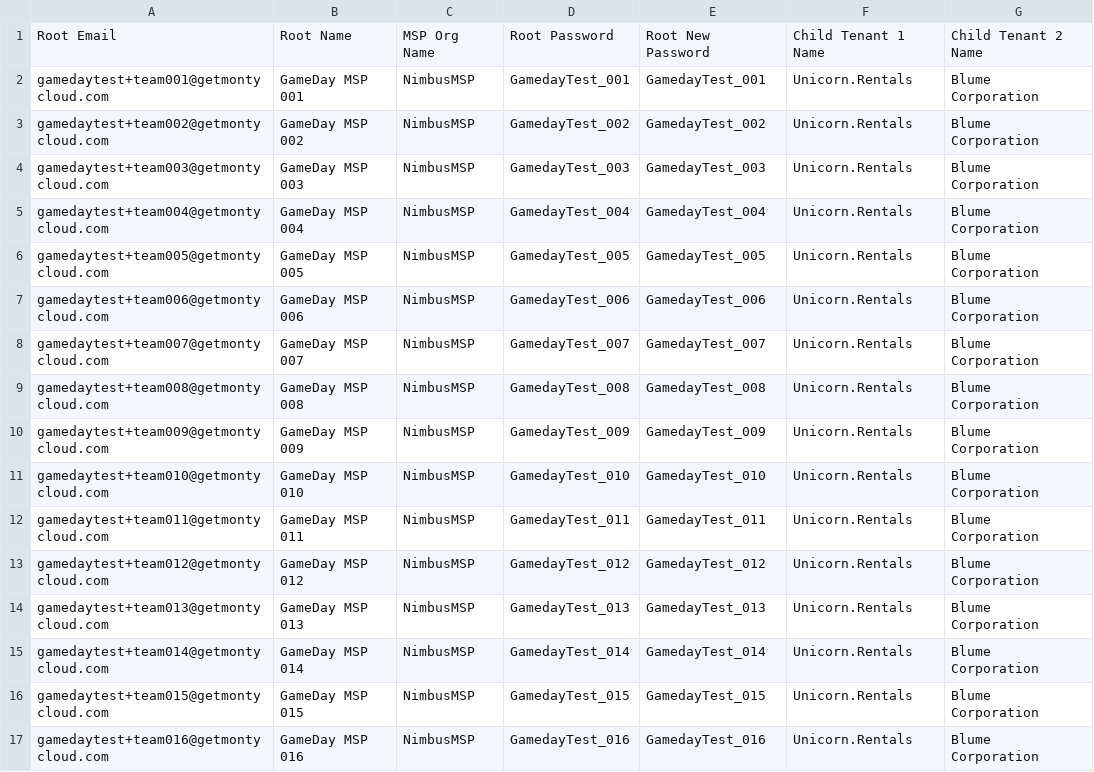
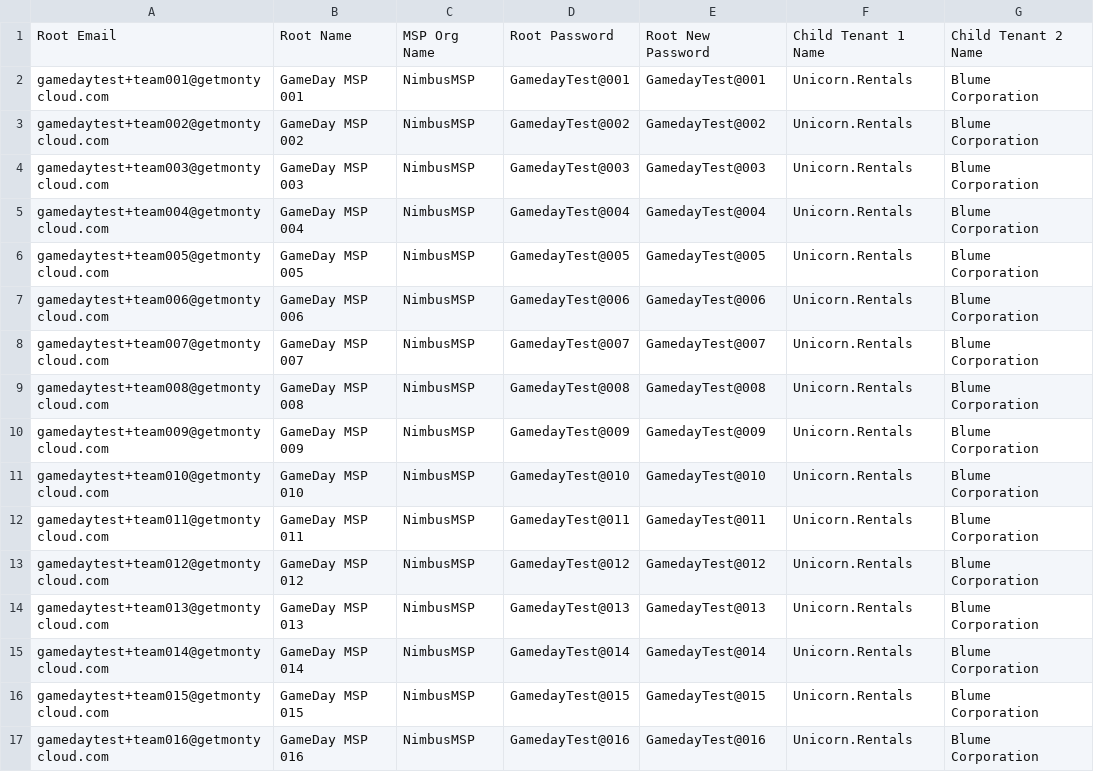
Before and after one commit to montycloud/performance-testing, a CSV file: GameDay/sample_users.csv, drawn as a sheet; only a part is shown; the diff covers the shown part only.

Commit message:
MCPLAT-31168 | Updating scripts to fix tenant creation and error handling

```diff
--- a/GameDay/sample_users.csv
+++ b/GameDay/sample_users.csv
@@ -1,17 +1,17 @@
 Root Email,Root Name,MSP Org Name,Root Password,Root New Password,Child Tenant 1 Name,Child Tenant 2 Name
-gamedaytest+team001@getmontycloud.com,GameDay MSP 001,NimbusMSP,GamedayTest_001,GamedayTest_001,Unicorn.Rentals,Blume Corporation
-gamedaytest+team002@getmontycloud.com,GameDay MSP 002,NimbusMSP,GamedayTest_002,GamedayTest_002,Unicorn.Rentals,Blume Corporation
-gamedaytest+team003@getmontycloud.com,GameDay MSP 003,NimbusMSP,GamedayTest_003,GamedayTest_003,Unicorn.Rentals,Blume Corporation
-gamedaytest+team004@getmontycloud.com,GameDay MSP 004,NimbusMSP,GamedayTest_004,GamedayTest_004,Unicorn.Rentals,Blume Corporation
-gamedaytest+team005@getmontycloud.com,GameDay MSP 005,NimbusMSP,GamedayTest_005,GamedayTest_005,Unicorn.Rentals,Blume Corporation
-gamedaytest+team006@getmontycloud.com,GameDay MSP 006,NimbusMSP,GamedayTest_006,GamedayTest_006,Unicorn.Rentals,Blume Corporation
-gamedaytest+team007@getmontycloud.com,GameDay MSP 007,NimbusMSP,GamedayTest_007,GamedayTest_007,Unicorn.Rentals,Blume Corporation
-gamedaytest+team008@getmontycloud.com,GameDay MSP 008,NimbusMSP,GamedayTest_008,GamedayTest_008,Unicorn.Rentals,Blume Corporation
-gamedaytest+team009@getmontycloud.com,GameDay MSP 009,NimbusMSP,GamedayTest_009,GamedayTest_009,Unicorn.Rentals,Blume Corporation
-gamedaytest+team010@getmontycloud.com,GameDay MSP 010,NimbusMSP,GamedayTest_010,GamedayTest_010,Unicorn.Rentals,Blume Corporation
-gamedaytest+team011@getmontycloud.com,GameDay MSP 011,NimbusMSP,GamedayTest_011,GamedayTest_011,Unicorn.Rentals,Blume Corporation
-gamedaytest+team012@getmontycloud.com,GameDay MSP 012,NimbusMSP,GamedayTest_012,GamedayTest_012,Unicorn.Rentals,Blume Corporation
-gamedaytest+team013@getmontycloud.com,GameDay MSP 013,NimbusMSP,GamedayTest_013,GamedayTest_013,Unicorn.Rentals,Blume Corporation
-gamedaytest+team014@getmontycloud.com,GameDay MSP 014,NimbusMSP,GamedayTest_014,GamedayTest_014,Unicorn.Rentals,Blume Corporation
-gamedaytest+team015@getmontycloud.com,GameDay MSP 015,NimbusMSP,GamedayTest_015,GamedayTest_015,Unicorn.Rentals,Blume Corporation
-gamedaytest+team016@getmontycloud.com,GameDay MSP 016,NimbusMSP,GamedayTest_016,GamedayTest_016,Unicorn.Rentals,Blume Corporation
+gamedaytest+team001@getmontycloud.com,GameDay MSP 001,NimbusMSP,GamedayTest@001,GamedayTest@001,Unicorn.Rentals,Blume Corporation
+gamedaytest+team002@getmontycloud.com,GameDay MSP 002,NimbusMSP,GamedayTest@002,GamedayTest@002,Unicorn.Rentals,Blume Corporation
+gamedaytest+team003@getmontycloud.com,GameDay MSP 003,NimbusMSP,GamedayTest@003,GamedayTest@003,Unicorn.Rentals,Blume Corporation
+gamedaytest+team004@getmontycloud.com,GameDay MSP 004,NimbusMSP,GamedayTest@004,GamedayTest@004,Unicorn.Rentals,Blume Corporation
+gamedaytest+team005@getmontycloud.com,GameDay MSP 005,NimbusMSP,GamedayTest@005,GamedayTest@005,Unicorn.Rentals,Blume Corporation
+gamedaytest+team006@getmontycloud.com,GameDay MSP 006,NimbusMSP,GamedayTest@006,GamedayTest@006,Unicorn.Rentals,Blume Corporation
+gamedaytest+team007@getmontycloud.com,GameDay MSP 007,NimbusMSP,GamedayTest@007,GamedayTest@007,Unicorn.Rentals,Blume Corporation
+gamedaytest+team008@getmontycloud.com,GameDay MSP 008,NimbusMSP,GamedayTest@008,GamedayTest@008,Unicorn.Rentals,Blume Corporation
+gamedaytest+team009@getmontycloud.com,GameDay MSP 009,NimbusMSP,GamedayTest@009,GamedayTest@009,Unicorn.Rentals,Blume Corporation
+gamedaytest+team010@getmontycloud.com,GameDay MSP 010,NimbusMSP,GamedayTest@010,GamedayTest@010,Unicorn.Rentals,Blume Corporation
+gamedaytest+team011@getmontycloud.com,GameDay MSP 011,NimbusMSP,GamedayTest@011,GamedayTest@011,Unicorn.Rentals,Blume Corporation
+gamedaytest+team012@getmontycloud.com,GameDay MSP 012,NimbusMSP,GamedayTest@012,GamedayTest@012,Unicorn.Rentals,Blume Corporation
+gamedaytest+team013@getmontycloud.com,GameDay MSP 013,NimbusMSP,GamedayTest@013,GamedayTest@013,Unicorn.Rentals,Blume Corporation
+gamedaytest+team014@getmontycloud.com,GameDay MSP 014,NimbusMSP,GamedayTest@014,GamedayTest@014,Unicorn.Rentals,Blume Corporation
+gamedaytest+team015@getmontycloud.com,GameDay MSP 015,NimbusMSP,GamedayTest@015,GamedayTest@015,Unicorn.Rentals,Blume Corporation
+gamedaytest+team016@getmontycloud.com,GameDay MSP 016,NimbusMSP,GamedayTest@016,GamedayTest@016,Unicorn.Rentals,Blume Corporation
```
Also changed, not shown: 2 added rows and 68 edited cells elsewhere in this file.
